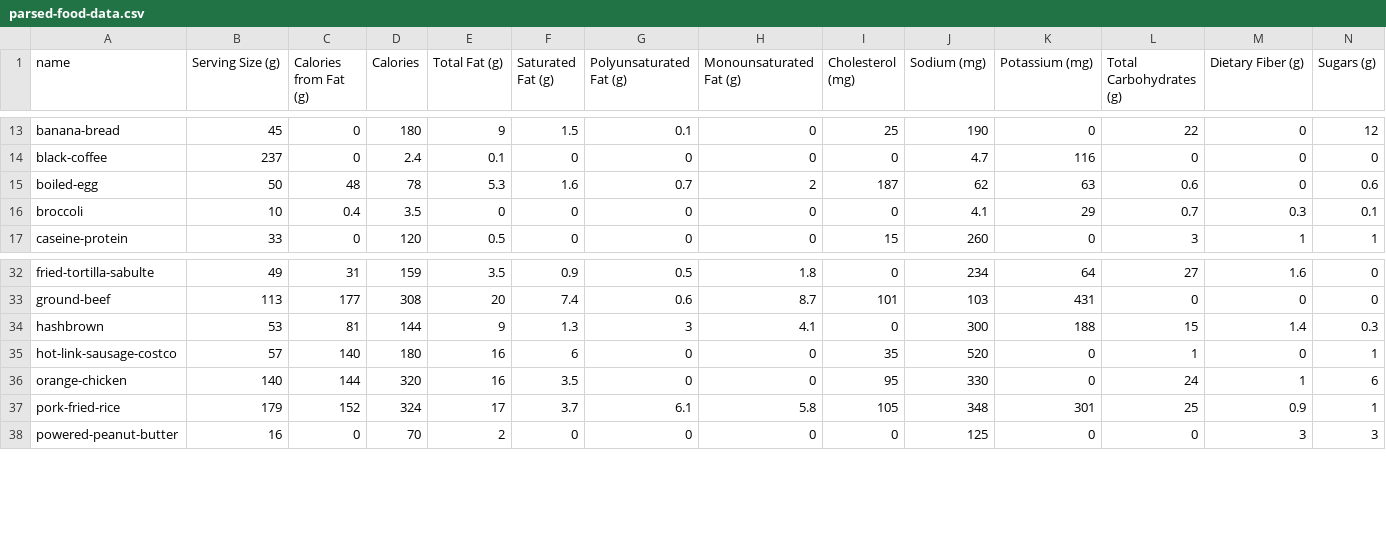
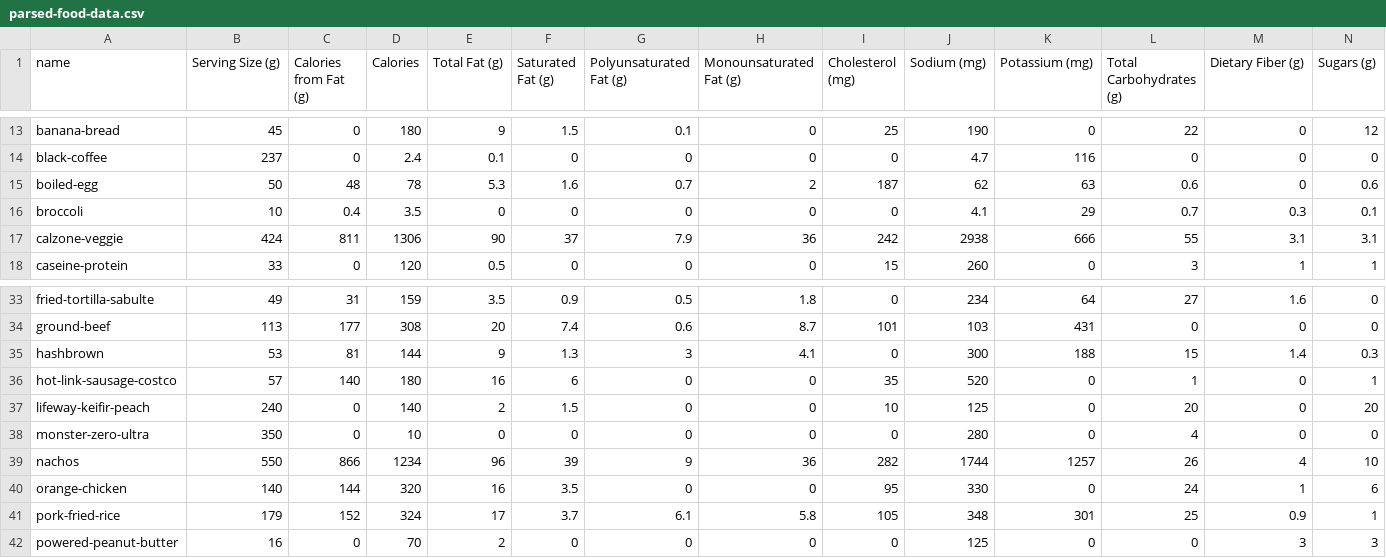
Before and after one commit to dereckdemezquita/weight-tracking, a CSV file: parsed-food-data.csv, drawn as a sheet; only a part is shown, gaps mark what is left out; rows hold the shown columns only; the diff names each change by its address in the sheet, - before the commit and + after, or states it on an @@ line.

```diff
--- a/parsed-food-data.csv
+++ b/parsed-food-data.csv
+row 17: calzone-veggie | 424 | 811 | 1306 | 90 | 37 | 7.9 | 36 | 242 | 2938 | 666 | 55 | 3.1 | 3.1
+row 37: lifeway-keifir-peach | 240 | 0 | 140 | 2 | 1.5 | 0 | 0 | 10 | 125 | 0 | 20 | 0 | 20
+row 38: monster-zero-ultra | 350 | 0 | 10 | 0 | 0 | 0 | 0 | 0 | 280 | 0 | 4 | 0 | 0
+row 39: nachos | 550 | 866 | 1234 | 96 | 39 | 9 | 36 | 282 | 1744 | 1257 | 26 | 4 | 10
```
Also changed, not shown: calorie-tracker.csv, 6 other files.
